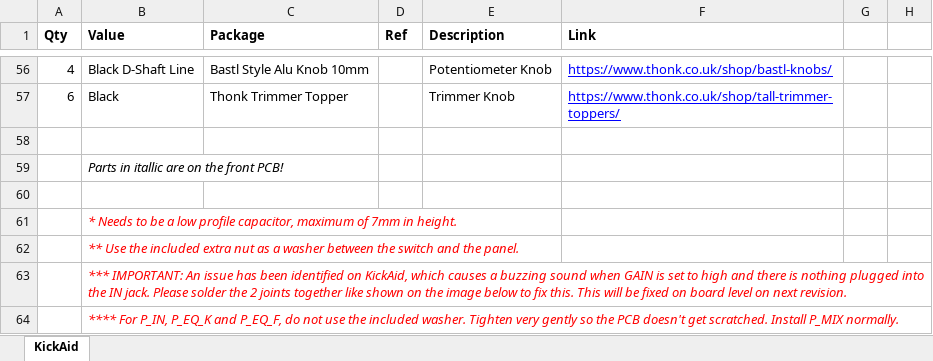
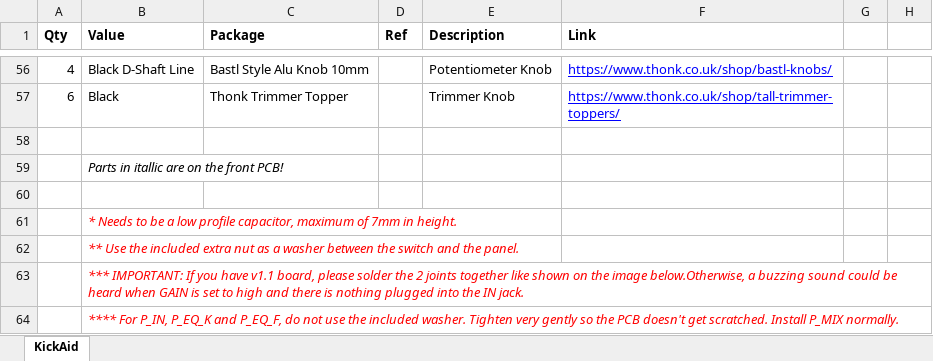
Before and after one commit to Thorinair/Avalon-Harmonics, an Excel workbook: Modules/KickAid/KickAid_BOM.xlsx, sheet KickAid, drawn as a sheet; only a part is shown, gaps mark what is left out; values as stored, in another font and other column widths than the file's, no borders; charts and pictures not drawn; the diff names each change by its address in the sheet, - before the commit and + after, or states it on an @@ line.

Commit message:
Better description for the fix, and better picture.

```diff
--- a/Modules/KickAid/KickAid_BOM.xlsx (sheet KickAid)
+++ b/Modules/KickAid/KickAid_BOM.xlsx (sheet KickAid)
-B63 (Value): *** IMPORTANT: An issue has been identified on KickAid, which causes a buzzing sound when GAIN is set to high and there is nothing plugged into the IN jack. Please solder the 2 joints together like shown on the image below to fix this. This will be fixed on board level on next revision.
+B63 (Value): *** IMPORTANT: If you have v1.1 board, please solder the 2 joints together like shown on the image below.Otherwise, a buzzing sound could be heard when GAIN is set to high and there is nothing plugged into the IN jack.
```
Also changed, not shown: charts or pictures, 1 other file.
